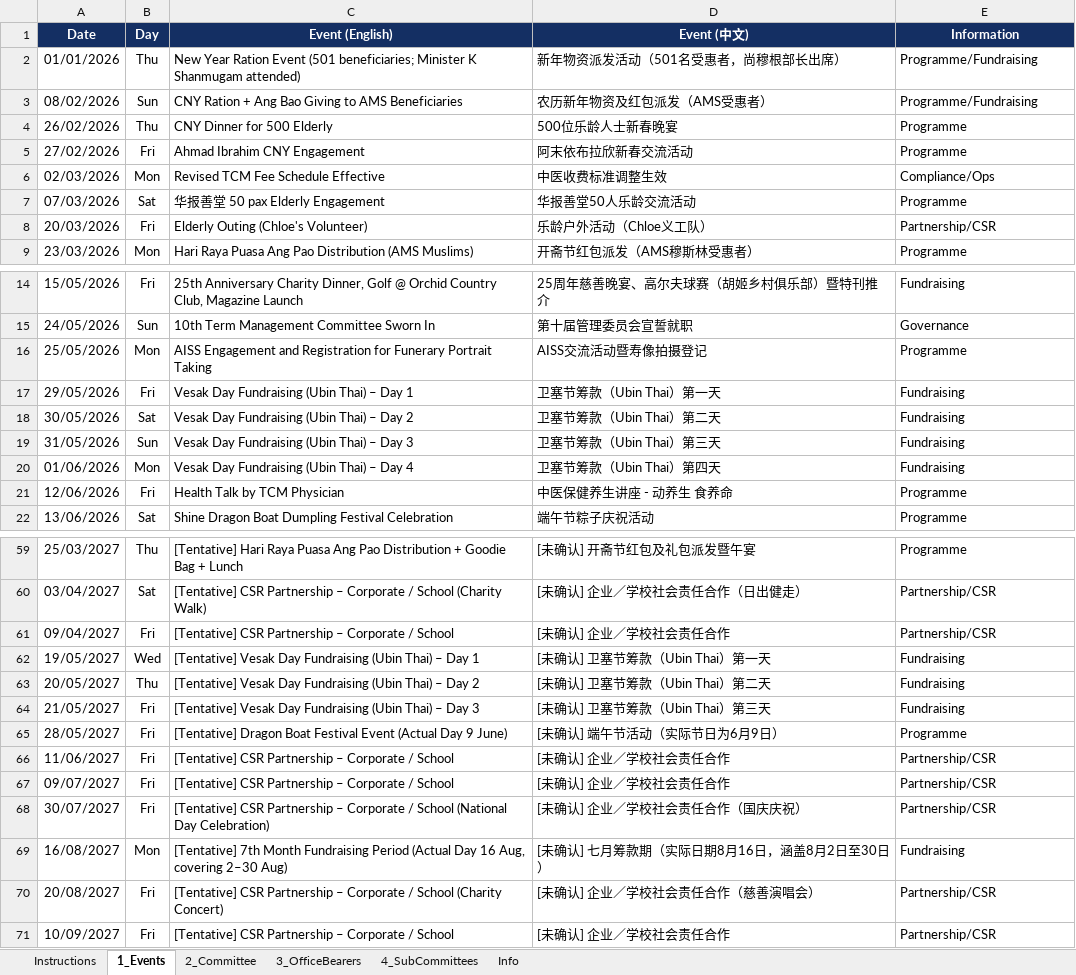
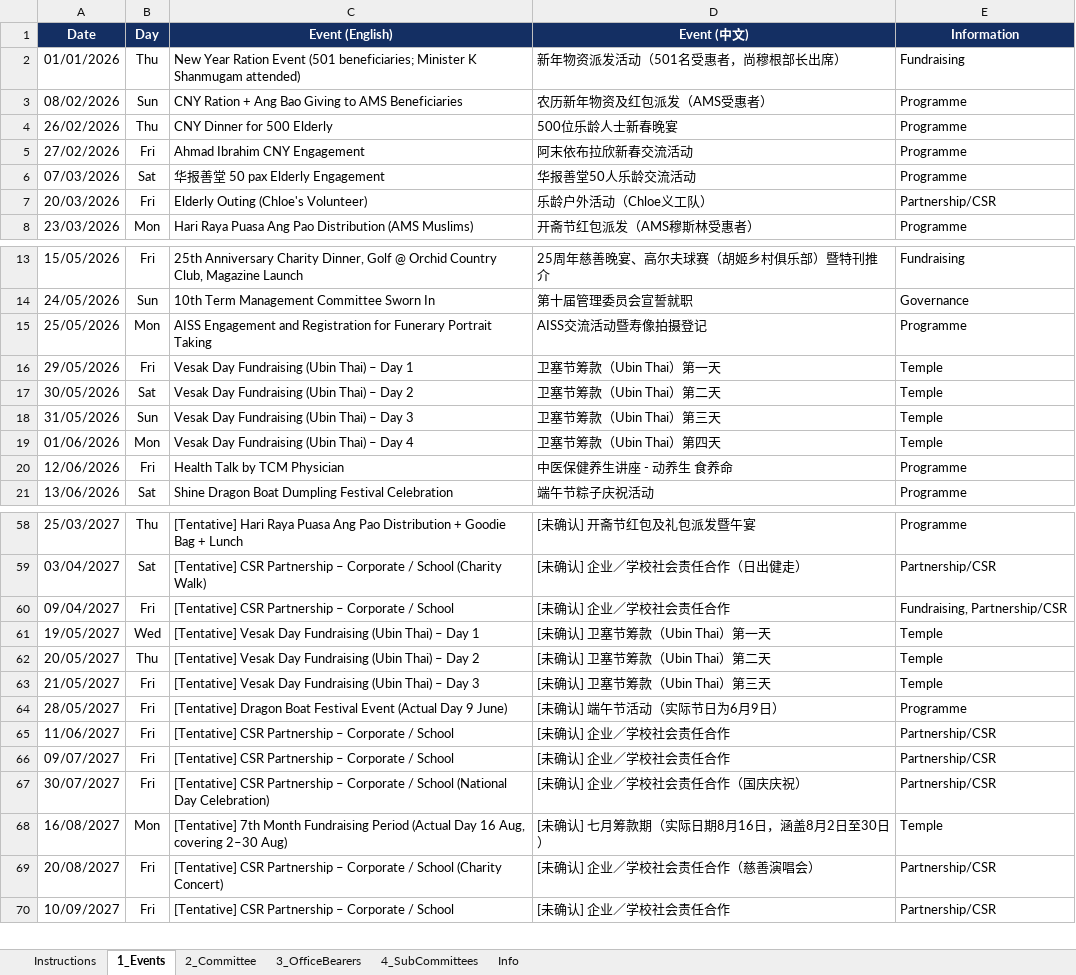
Before and after one commit to NamHongWelfareSS/Member-Handbook, an Excel workbook: data.xlsx, sheet 1_Events, drawn as a sheet; only a part is shown, gaps mark what is left out; values as stored, in another font and other column widths than the file's, no borders; removed rows and columns are numbered as before the commit, all else as after; the diff covers the shown part only; the diff names each change by its address in the sheet, - before the commit and + after, or states it on an @@ line.

```diff
--- a/data.xlsx (sheet 1_Events)
+++ b/data.xlsx (sheet 1_Events)
-E2 (Information): Programme/Fundraising
+E2 (Information): Fundraising
-E3 (Information): Programme/Fundraising
+E3 (Information): Programme
-row 6: 02/03/2026 | Mon | Revised TCM Fee Schedule Effective | 中医收费标准调整生效 | Compliance/Ops
-E16:E19 (Information): Fundraising
+E16:E19 (Information): Temple
-E60 (Information): Partnership/CSR
+E60 (Information): Fundraising, Partnership/CSR
-E61:E63 (Information): Fundraising
+E61:E63 (Information): Temple
-E68 (Information): Fundraising
+E68 (Information): Temple
```
Also changed, not shown: 22 edited cells elsewhere in this sheet, formulas that keep their value, 1 other file.
